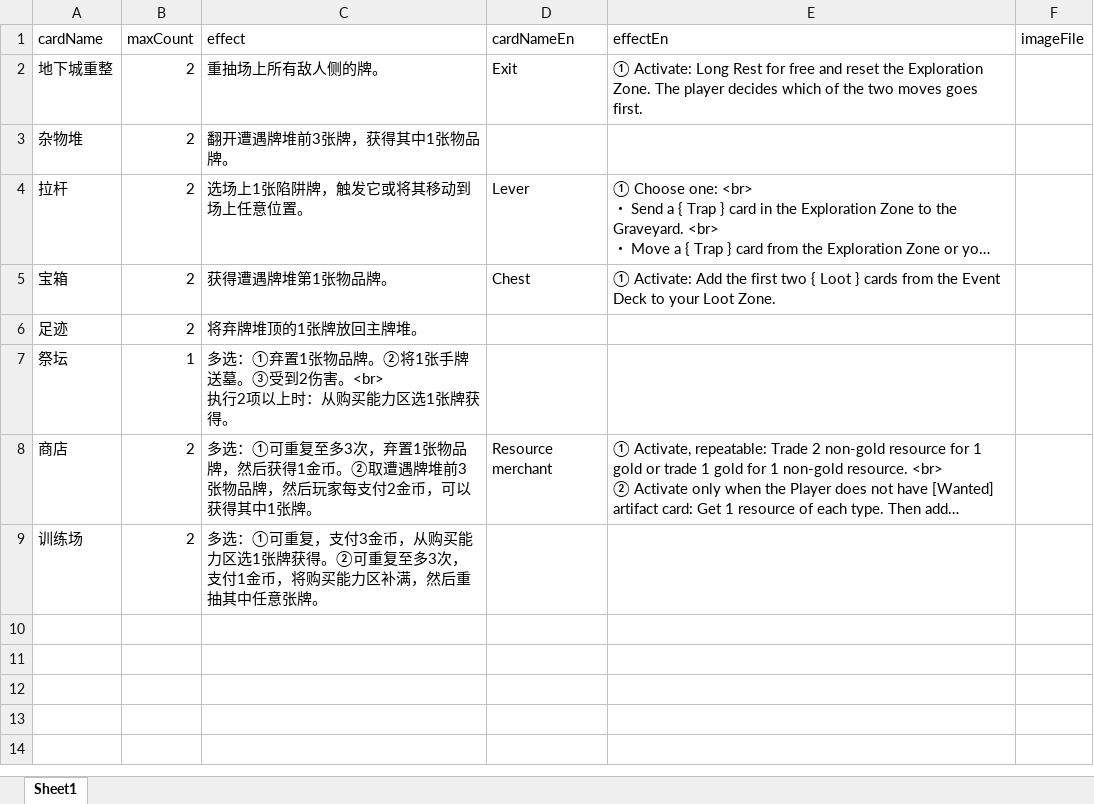
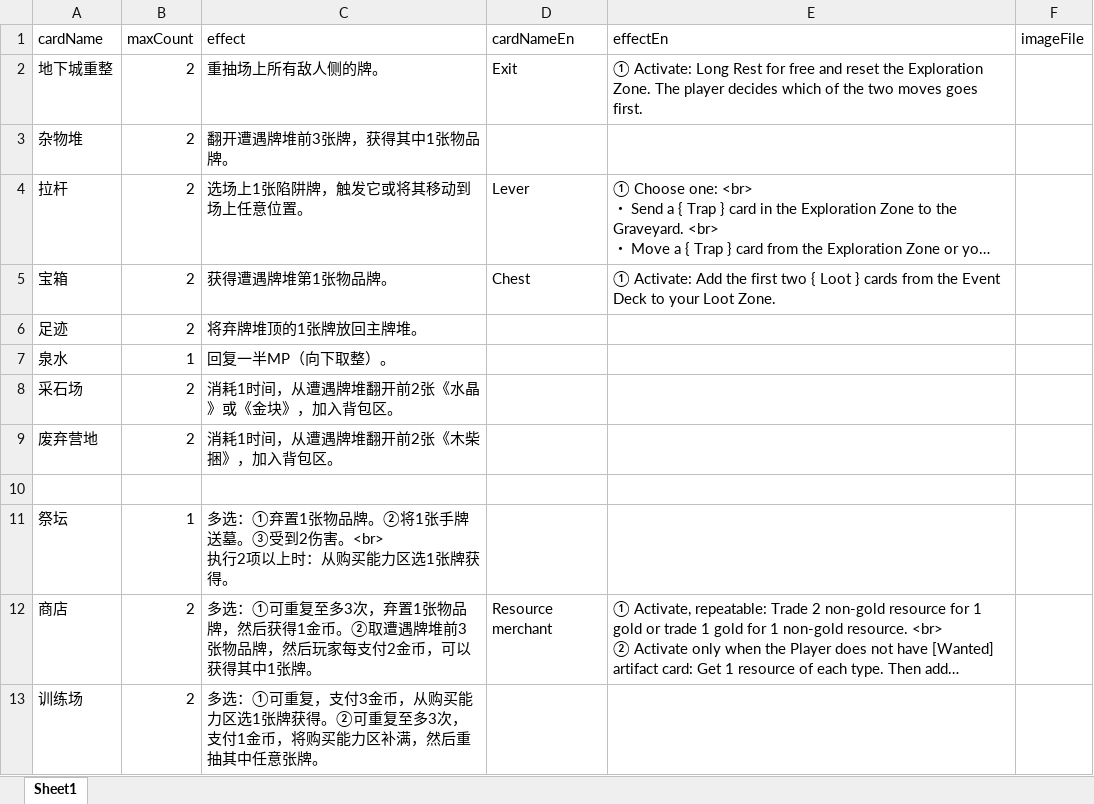
Before and after one commit to TinglePan/DungeonCrawlDeckMasterTTS, an Excel workbook: sheet/EventCardData.xlsx, sheet Sheet1, drawn as a sheet; long unchanged cells end in …; values as stored, in another font and other column widths than the file's, no borders; the diff names each change by its address in the sheet, - before the commit and + after, or states it on an @@ line.

Commit message:
Card effect changes. Changed how skill card works. They now replace existing avatar cards. Avatar cards is  a token card which can be played at any time at the cost of MP.

```diff
--- a/sheet/EventCardData.xlsx (sheet Sheet1)
+++ b/sheet/EventCardData.xlsx (sheet Sheet1)
+row 7: 泉水 | 1 | 回复一半MP（向下取整）。
+row 8: 采石场 | 2 | 消耗1时间，从遭遇牌堆翻开前2张《水晶》或《金块》，加入背包区。
+row 9: 废弃营地 | 2 | 消耗1时间，从遭遇牌堆翻开前2张《木柴捆》，加入背包区。
+row 10: (empty)
```
Also changed, not shown: sheet/ItemCardData.xlsx, sheet/MonsterCardData.xlsx, 5 other files.
